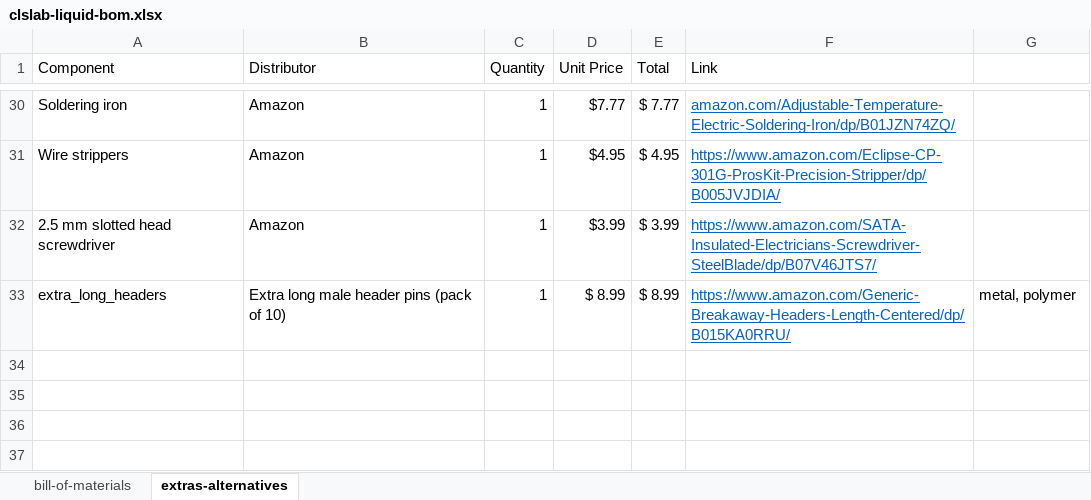
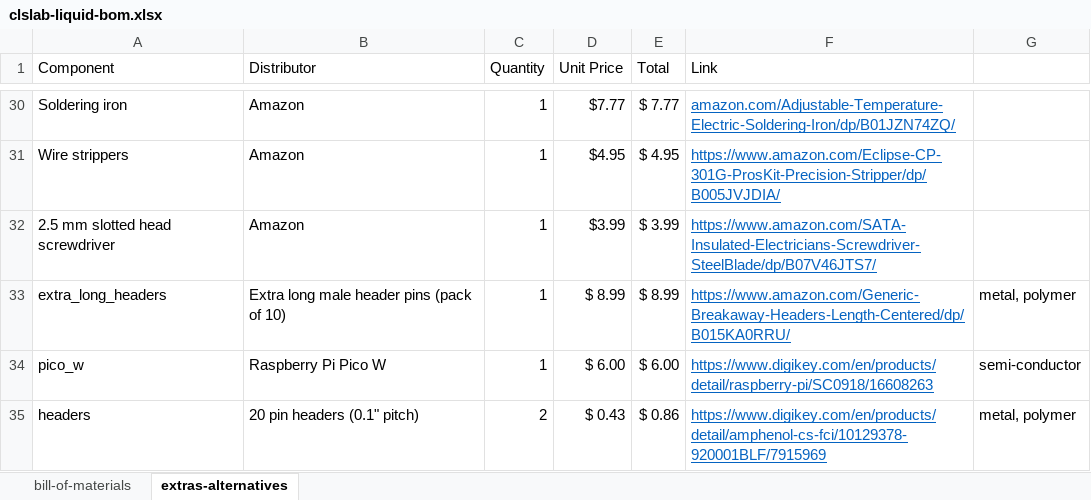
Before and after one commit to sparks-baird/self-driving-lab-demo, an Excel workbook: reports/clslab-liquid-bom.xlsx, sheet extras-alternatives, drawn as a sheet; only a part is shown, gaps mark what is left out; values as stored, in another font and other column widths than the file's, no borders; the diff names each change by its address in the sheet, - before the commit and + after, or states it on an @@ line.

```diff
--- a/reports/clslab-liquid-bom.xlsx (sheet extras-alternatives)
+++ b/reports/clslab-liquid-bom.xlsx (sheet extras-alternatives)
+row 34: pico_w | Raspberry Pi Pico W | 1 | $ 6.00 | $ 6.00 | https://www.digikey.com/en/products/detail/raspberry-pi/SC0918/16608263 | semi-conductor
+row 35: headers | 20 pin headers (0.1" pitch) | 2 | $ 0.43 | $ 0.86 | https://www.digikey.com/en/products/detail/amphenol-cs-fci/10129378-920001BLF/7915969 | metal, polymer
```
Also changed, not shown: sheet bill-of-materials, formulas that keep their value.
